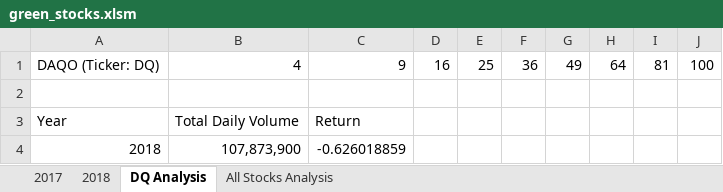
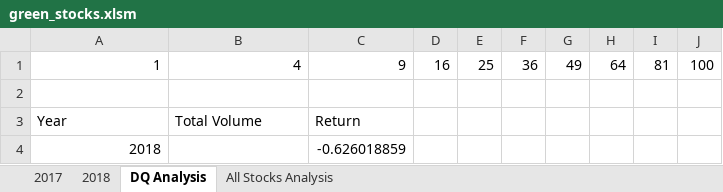
Before and after one commit to Kuntal-sys/stock-analysis, an Excel workbook: green_stocks.xlsm, sheet DQ Analysis, drawn as a sheet; values as stored, in another font and other column widths than the file's, no borders; the diff names each change by its address in the sheet, - before the commit and + after, or states it on an @@ line.

```diff
--- a/green_stocks.xlsm (sheet DQ Analysis)
+++ b/green_stocks.xlsm (sheet DQ Analysis)
-A1: DAQO (Ticker: DQ)
+A1: 1
-B3: Total Daily Volume
+B3: Total Volume
-B4: 107,873,900
+B4: (empty)
```
Also changed, not shown: sheet All Stocks Analysis, charts or pictures.
